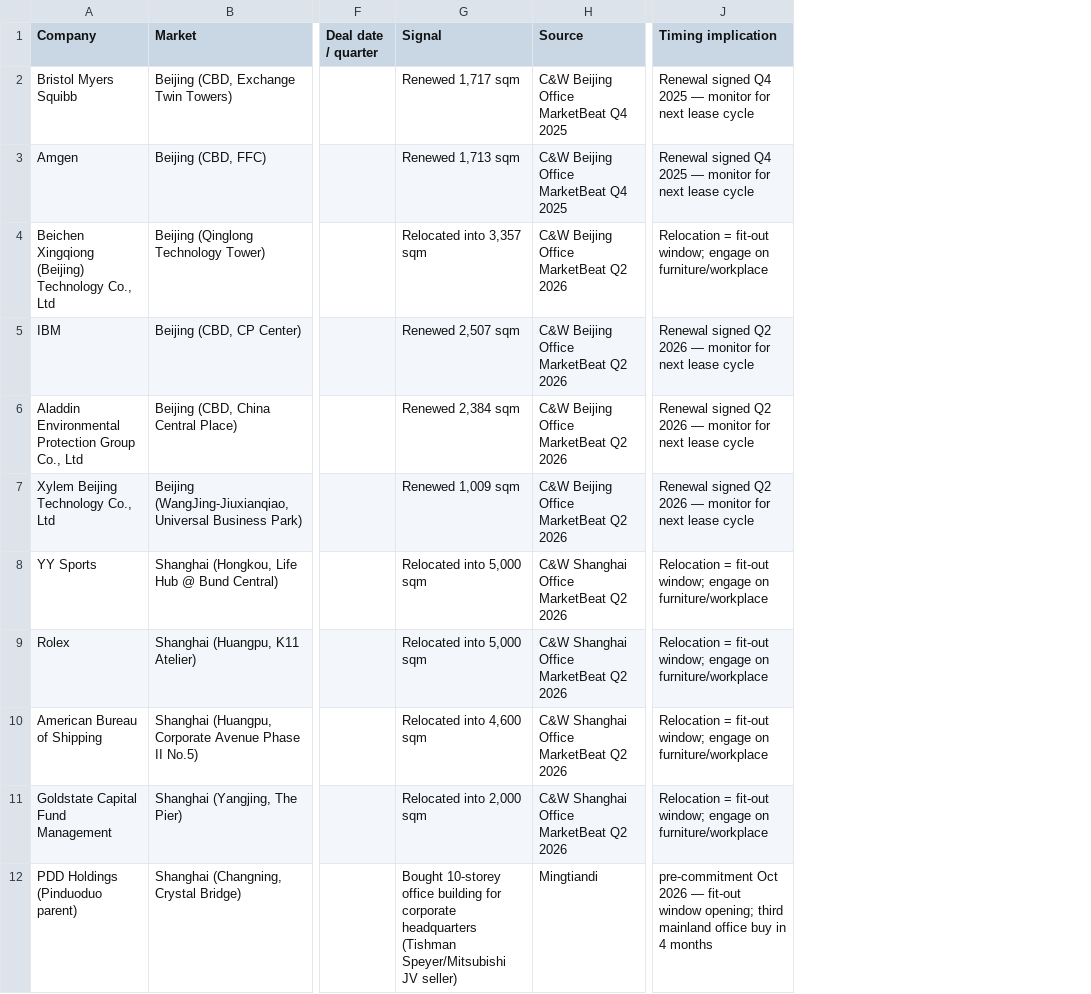
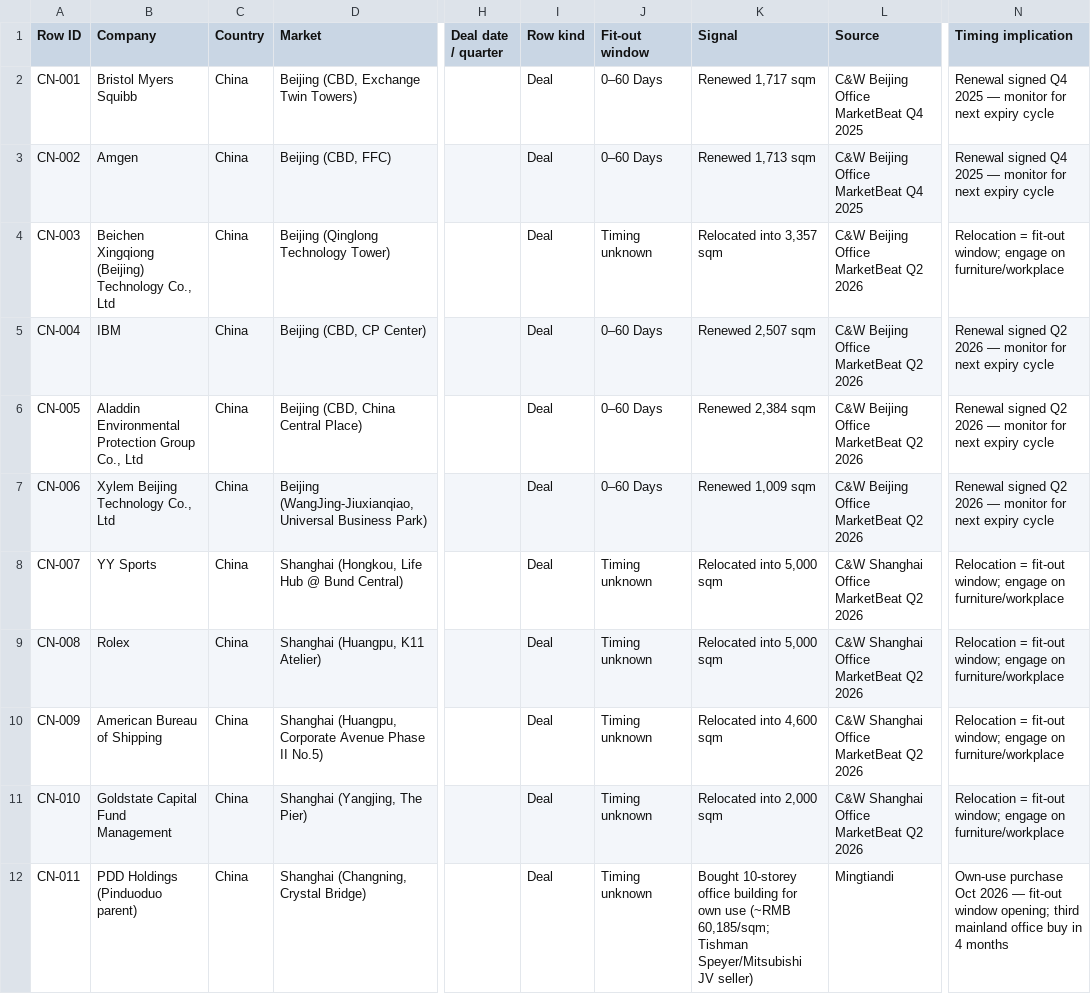
Before and after one commit to Steelcase-APAC/lead-IQ, a CSV file: data/china.csv, drawn as a sheet; only a part is shown, gaps mark what is left out; addresses are those after the commit; the diff covers the shown part only; the diff names each change by its address in the sheet, - before the commit and + after, or states it on an @@ line.

```diff
--- a/data/china.csv
+++ b/data/china.csv
+column A (Row ID), rows 2-12: CN-001 | CN-002 | CN-003 | CN-004 | CN-005 | CN-006 | CN-007 | CN-008 | CN-009 | CN-010 | CN-011
+column C (Country), rows 2-12: all China
+column I (Row kind), rows 2-12: all Deal
+column J (Fit-out window), rows 2-12: 0–60 Days | 0–60 Days | Timing unknown | 0–60 Days | 0–60 Days | 0–60 Days | Timing unknown | Timing unknown | Timing unknown | Timing unknown | Timing unknown
-N2:N3 (Timing implication): …for next lease cycle
+N2:N3 (Timing implication): …for next expiry cycle
-N5:N7 (Timing implication): …for next lease cycle
+N5:N7 (Timing implication): …for next expiry cycle
-K12 (Signal): …building for corporate headquarters (Tishman Speyer/Mitsubishi JV…
+K12 (Signal): …building for own use (~RMB 60,185/sqm; Tishman Speyer/Mitsubishi JV…
-N12 (Timing implication): pre-commitment Oct 2026…
+N12 (Timing implication): Own-use purchase Oct 2026…
```
Also changed, not shown: 22 edited cells elsewhere in this file, data/india.csv, data/japan.csv, 10 other files.
